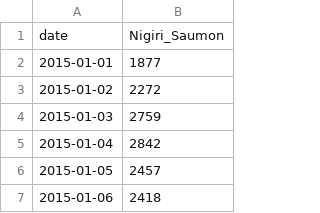
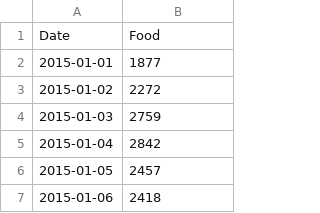
Before and after one commit to Tanguy-Pledel/Bootcamp_Series_Temporelles, a CSV file: walmart_texas_food.csv, drawn as a sheet; only a part is shown.

Commit message:
Update walmart_texas_food.csv

```diff
--- a/walmart_texas_food.csv
+++ b/walmart_texas_food.csv
@@ -1,2 +1,2 @@
-date,Nigiri_Saumon
+Date,Food
 2015-01-01,1877
```
